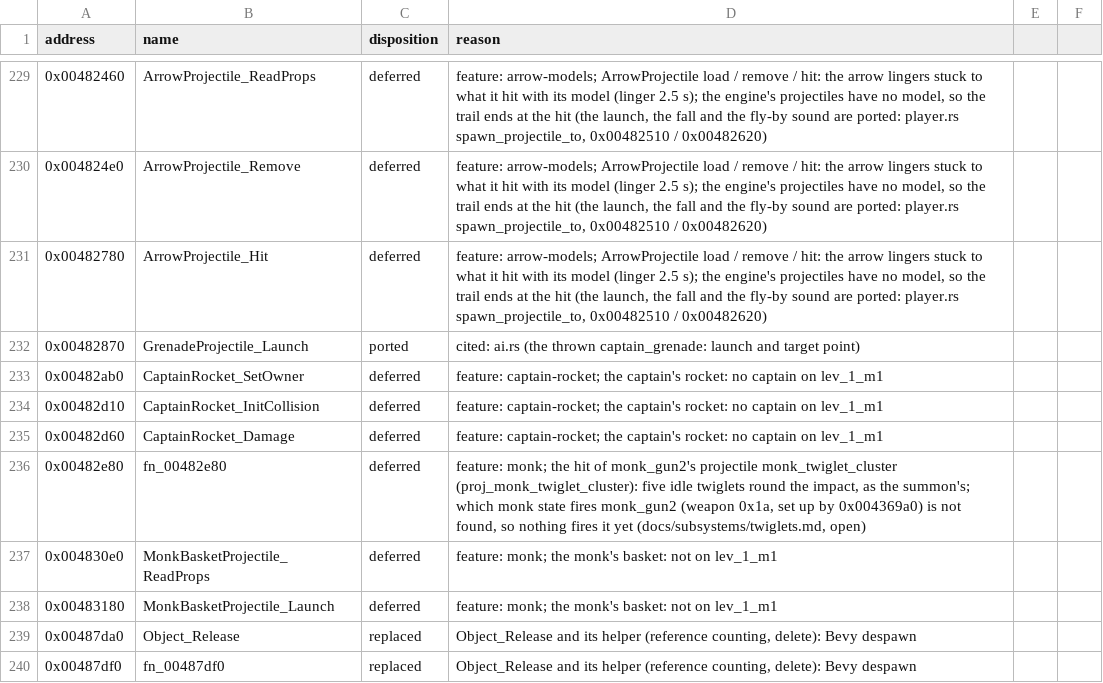
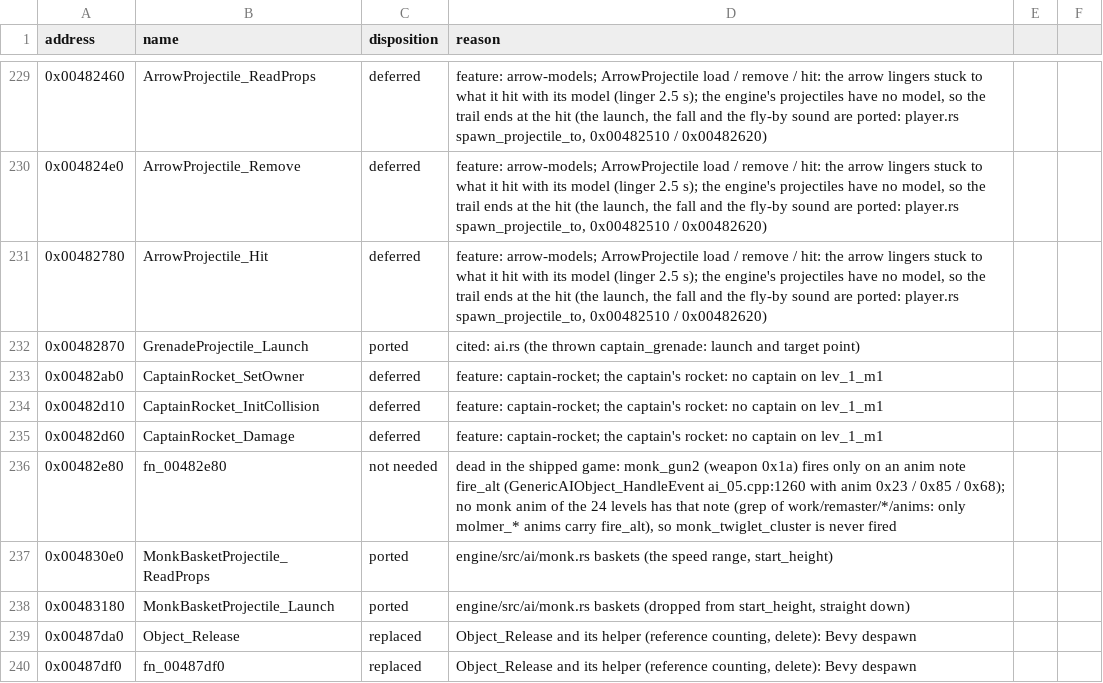
Before and after one commit to NikhilVerma/armed-and-dangerous-recomp, a CSV file: docs/port/game.csv, drawn as a sheet; only a part is shown, gaps mark what is left out.

```diff
--- a/docs/port/game.csv
+++ b/docs/port/game.csv
@@ -235,5 +235,5 @@ address,name,disposition,reason
 0x00482d60,CaptainRocket_Damage,deferred,feature: captain-rocket; the captain's rocket: no captain on lev_1_m1
-0x00482e80,fn_00482e80,deferred,"feature: monk; the hit of monk_gun2's projectile monk_twiglet_cluster (proj_monk_twiglet_cluster): five idle twiglets round the impact, as the summon's; which monk state fires monk_gun2 (weapon 0x1a, set up by 0x004369a0) is not found, so nothing fires it yet (docs/subsystems/twiglets.md, open)"
-0x004830e0,MonkBasketProjectile_ReadProps,deferred,feature: monk; the monk's basket: not on lev_1_m1
-0x00483180,MonkBasketProjectile_Launch,deferred,feature: monk; the monk's basket: not on lev_1_m1
+0x00482e80,fn_00482e80,not needed,"dead in the shipped game: monk_gun2 (weapon 0x1a) fires only on an anim note fire_alt (GenericAIObject_HandleEvent ai_05.cpp:1260 with anim 0x23 / 0x85 / 0x68); no monk anim of the 24 levels has that note (grep of work/remaster/*/anims: only molmer_* anims carry fire_alt), so monk_twiglet_cluster is never fired"
+0x004830e0,MonkBasketProjectile_ReadProps,ported,"engine/src/ai/monk.rs baskets (the speed range, start_height)"
+0x00483180,MonkBasketProjectile_Launch,ported,"engine/src/ai/monk.rs baskets (dropped from start_height, straight down)"
 0x00487da0,Object_Release,replaced,"Object_Release and its helper (reference counting, delete): Bevy despawn"
```
Also changed, not shown: docs/port/ai.csv, docs/port/features.csv, 8 other files.
